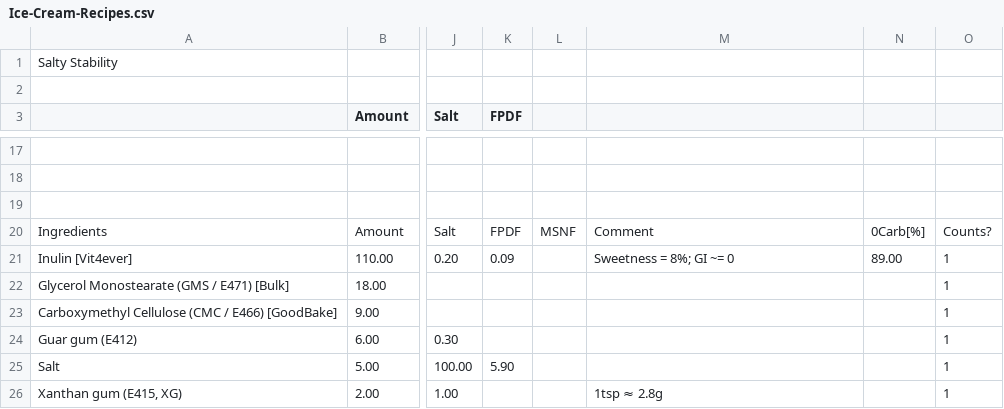
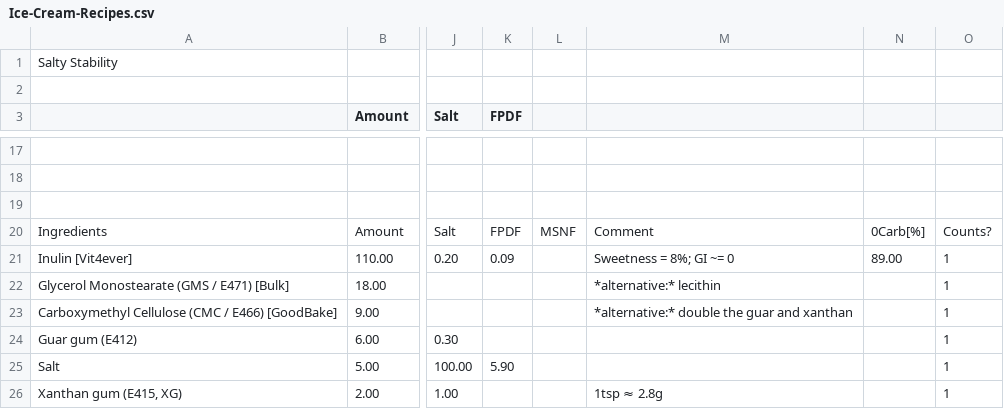
Before and after one commit to jhermann/ice-creamery, a CSV file: recipes/Salty Stability/Ice-Cream-Recipes.csv, drawn as a sheet; only a part is shown, gaps mark what is left out; the diff names each change by its address in the sheet, - before the commit and + after, or states it on an @@ line.

Commit message:
add alternatives

```diff
--- a/recipes/Salty Stability/Ice-Cream-Recipes.csv
+++ b/recipes/Salty Stability/Ice-Cream-Recipes.csv
-M22: (empty)
+M22: *alternative:* lecithin
-M23: (empty)
+M23: *alternative:* double the guar and xanthan
```
Also changed, not shown: 1 other file.
